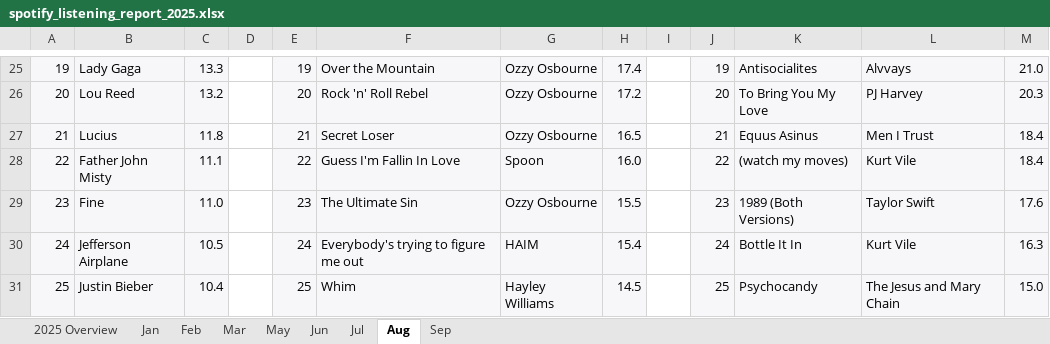
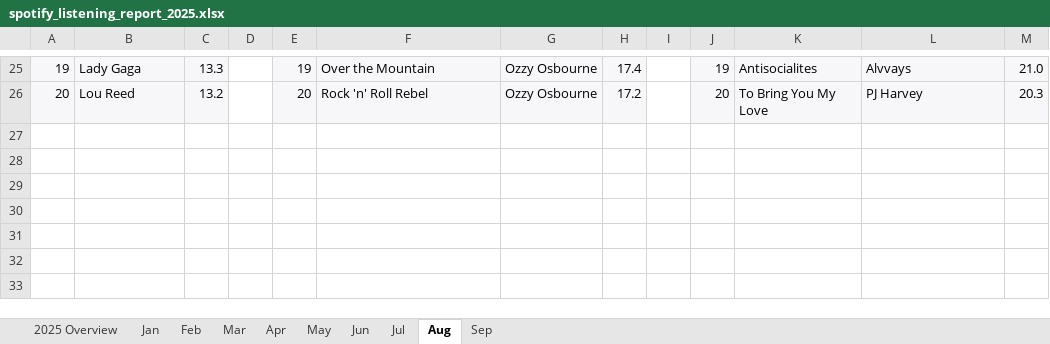
Before and after one commit to jennifer-marie-nyc/spotify-sandbox, an Excel workbook: excel/spotify_listening_report_2025.xlsx, sheet Aug, drawn as a sheet; only a part is shown, gaps mark what is left out; values as stored, in another font and other column widths than the file's, no borders; the diff names each change by its address in the sheet, - before the commit and + after, or states it on an @@ line.

```diff
--- a/excel/spotify_listening_report_2025.xlsx (sheet Aug)
+++ b/excel/spotify_listening_report_2025.xlsx (sheet Aug)
+sheet tab: Apr
-row 27: 21 | Lucius | 11.8 |  | 21 | Secret Loser | Ozzy Osbourne | 16.5 |  | 21 | Equus Asinus | Men I Trust | 18.4
-row 28: 22 | Father John Misty | 11.1 |  | 22 | Guess I'm Fallin In Love | Spoon | 16.0 |  | 22 | (watch my moves) | Kurt Vile | 18.4
-row 29: 23 | Fine | 11.0 |  | 23 | The Ultimate Sin | Ozzy Osbourne | 15.5 |  | 23 | 1989 (Both Versions) | Taylor Swift | 17.6
-row 30: 24 | Jefferson Airplane | 10.5 |  | 24 | Everybody's trying to figure me out | HAIM | 15.4 |  | 24 | Bottle It In | Kurt Vile | 16.3
-row 31: 25 | Justin Bieber | 10.4 |  | 25 | Whim | Hayley Williams | 14.5 |  | 25 | Psychocandy | The Jesus and Mary Chain | 15.0
```
Also changed, not shown: sheet Jan, sheet Feb, sheet Mar, sheet Sep, sheet Jun, sheet May, 1 more sheet.
